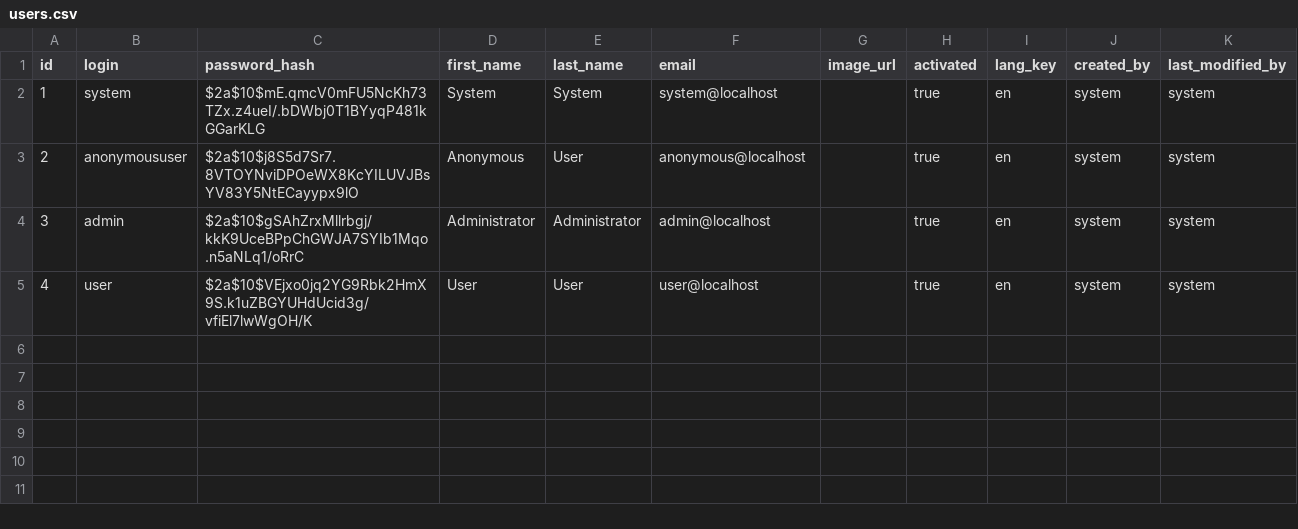
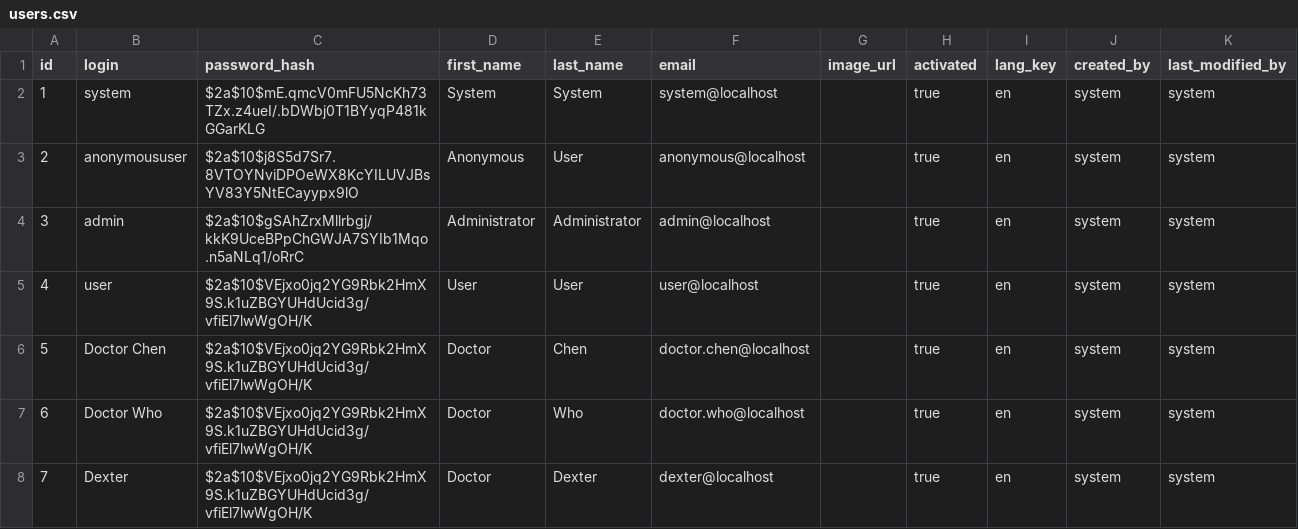
Before and after one commit to juliehung/totoro-version, a CSV file: src/main/resources/config/liquibase/users.csv, drawn as a sheet.

Commit message:
Add user with role doctor

```diff
--- a/src/main/resources/config/liquibase/users.csv
+++ b/src/main/resources/config/liquibase/users.csv
@@ -5 +5,4 @@ id;login;password_hash;first_name;last_name;email;image_url;activated;lang_key;c
 4;user;$2a$10$VEjxo0jq2YG9Rbk2HmX9S.k1uZBGYUHdUcid3g/vfiEl7lwWgOH/K;User;User;user@localhost;;true;en;system;system
+5;Doctor Chen;$2a$10$VEjxo0jq2YG9Rbk2HmX9S.k1uZBGYUHdUcid3g/vfiEl7lwWgOH/K;Doctor;Chen;doctor.chen@localhost;;true;en;system;system
+6;Doctor Who;$2a$10$VEjxo0jq2YG9Rbk2HmX9S.k1uZBGYUHdUcid3g/vfiEl7lwWgOH/K;Doctor;Who;doctor.who@localhost;;true;en;system;system
+7;Dexter;$2a$10$VEjxo0jq2YG9Rbk2HmX9S.k1uZBGYUHdUcid3g/vfiEl7lwWgOH/K;Doctor;Dexter;dexter@localhost;;true;en;system;system
```
Also changed, not shown: 1 other file.
